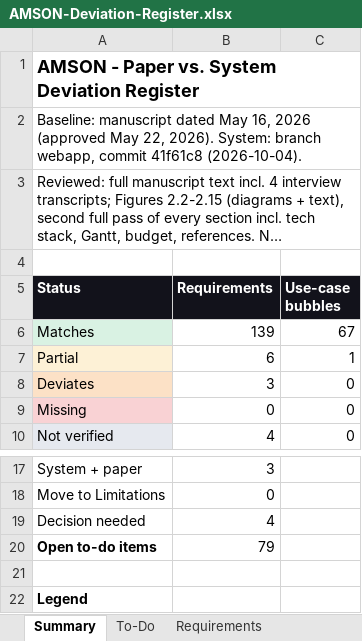
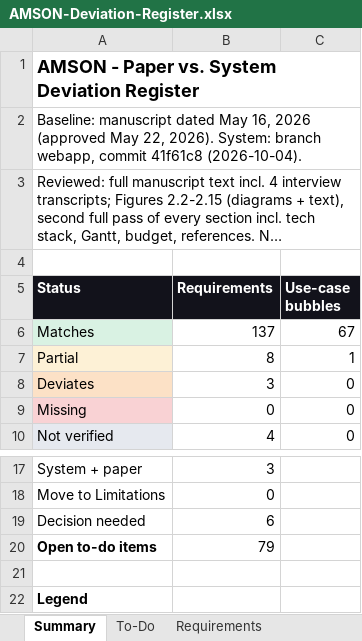
Before and after one commit to phobiaax/Amson, an Excel workbook: docs/AMSON-Deviation-Register.xlsx, sheet Summary, drawn as a sheet; only a part is shown, gaps mark what is left out; long unchanged cells end in …; values as stored, in another font and other column widths than the file's, no borders; the diff names each change by its address in the sheet, - before the commit and + after, or states it on an @@ line.

```diff
--- a/docs/AMSON-Deviation-Register.xlsx (sheet Summary)
+++ b/docs/AMSON-Deviation-Register.xlsx (sheet Summary)
-B6 (Requirements): 139
+B6 (Requirements): 137
-B7 (Requirements): 6
+B7 (Requirements): 8
-B19 (Requirements): 4
+B19 (Requirements): 6
```
Also changed, not shown: sheet Requirements.
